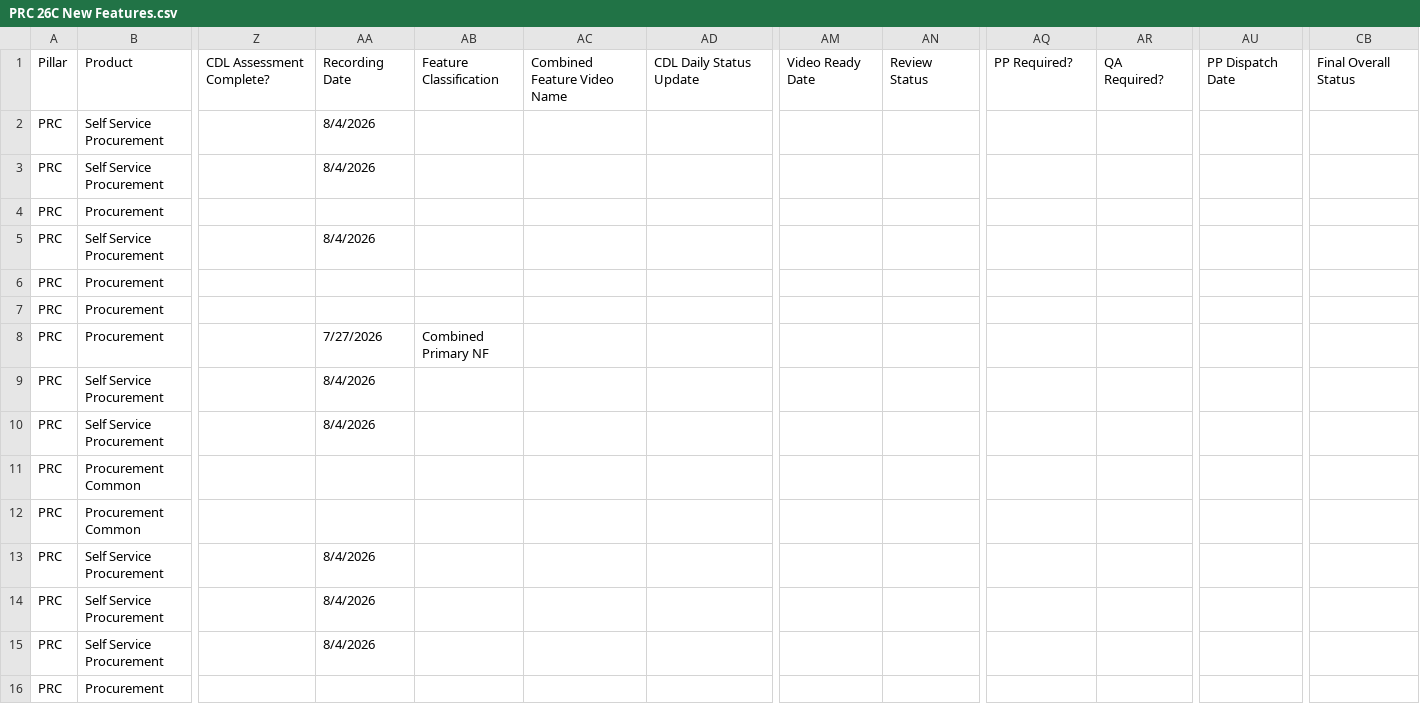
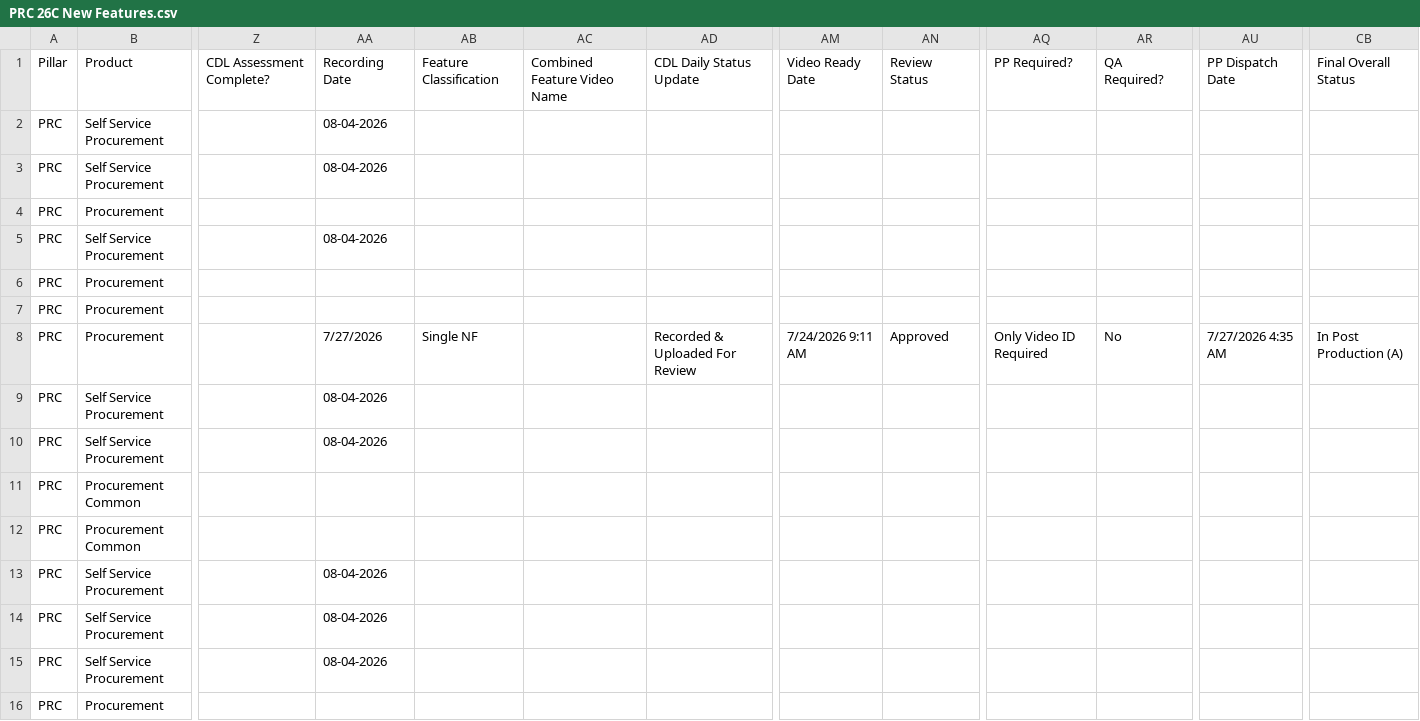
Before and after one commit to pavithraguruprasadb-maker/26C-New-Features-Dashboard, a CSV file: PRC 26C New Features.csv, drawn as a sheet; only a part is shown, gaps mark what is left out; the diff covers the shown part only; the diff names each change by its address in the sheet, - before the commit and + after, or states it on an @@ line.

Commit message:
Add files via upload

```diff
--- a/PRC 26C New Features.csv
+++ b/PRC 26C New Features.csv
-AA2:AA3: 8/4/2026
+AA2:AA3: 08-04-2026
-AA5: 8/4/2026
+AA5: 08-04-2026
-AB8: Combined Primary NF
+AB8: Single NF
-AD8: (empty)
+AD8: Recorded & Uploaded For Review
-AM8: (empty)
+AM8: 7/24/2026 9:11 AM
-AN8: (empty)
+AN8: Approved
-AQ8: (empty)
+AQ8: Only Video ID Required
-AR8: (empty)
+AR8: No
-AU8: (empty)
+AU8: 7/27/2026 4:35 AM
-CB8: (empty)
+CB8: In Post Production (A)
-AA9:AA10: 8/4/2026
+AA9:AA10: 08-04-2026
-AA13:AA15: 8/4/2026
+AA13:AA15: 08-04-2026
```
Also changed, not shown: 32 edited cells elsewhere in this file.
